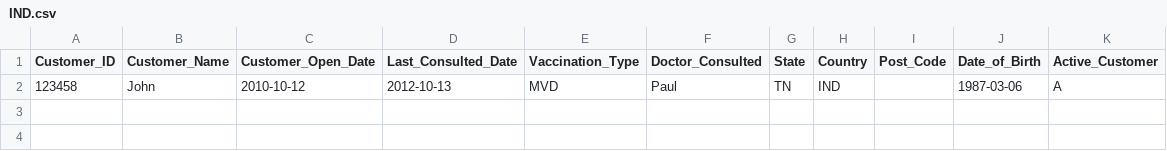
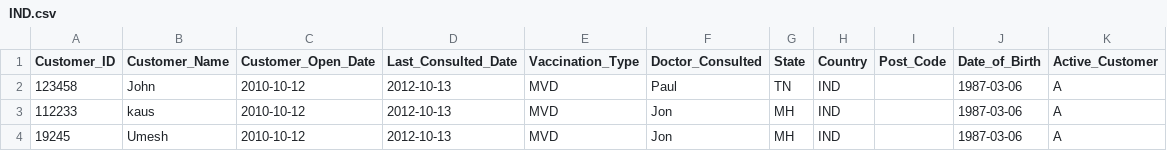
Before and after one commit to kaus988/incubyte_assessment, a CSV file: outputs/IND.csv, drawn as a sheet.

Commit message:
updated file

```diff
--- a/outputs/IND.csv
+++ b/outputs/IND.csv
@@ -2 +2,3 @@ Customer_ID,Customer_Name,Customer_Open_Date,Last_Consulted_Date,Vaccination_Typ
 123458,John,2010-10-12,2012-10-13,MVD,Paul,TN,IND,,1987-03-06,A
+112233,kaus,2010-10-12,2012-10-13,MVD,Jon,MH,IND,,1987-03-06,A
+19245,Umesh,2010-10-12,2012-10-13,MVD,Jon,MH,IND,,1987-03-06,A
```
